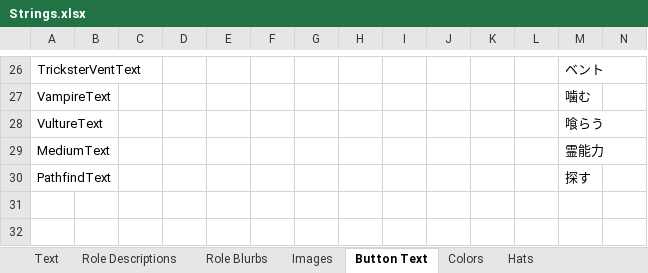
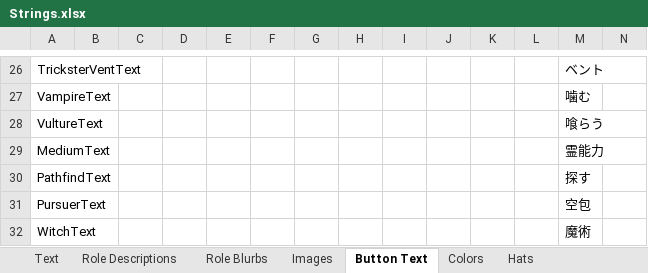
Before and after one commit to yukinogatari/TheOtherRoles-GM, an Excel workbook: Strings.xlsx, sheet Button Text, drawn as a sheet; only a part is shown, gaps mark what is left out; values as stored, in another font and other column widths than the file's, no borders; rows hold the shown columns only; the diff names each change by its address in the sheet, - before the commit and + after, or states it on an @@ line.

```diff
--- a/Strings.xlsx (sheet Button Text)
+++ b/Strings.xlsx (sheet Button Text)
+row 31: PursuerText |  |  |  |  |  |  |  |  |  |  |  | 空包
+row 32: WitchText |  |  |  |  |  |  |  |  |  |  |  | 魔術
```
Also changed, not shown: sheet Text, sheet Role Descriptions, 17 other files.
